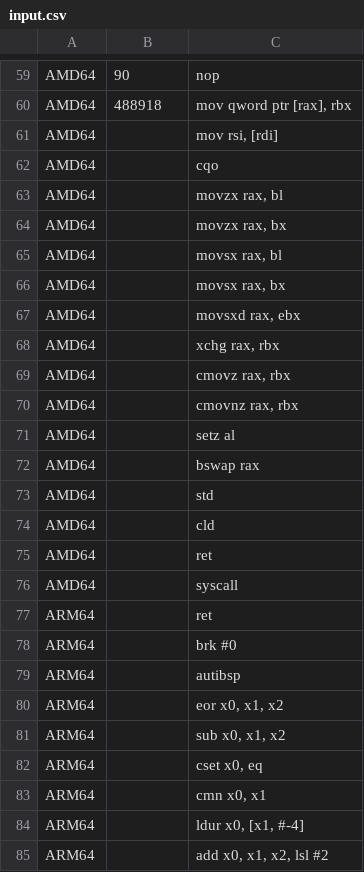
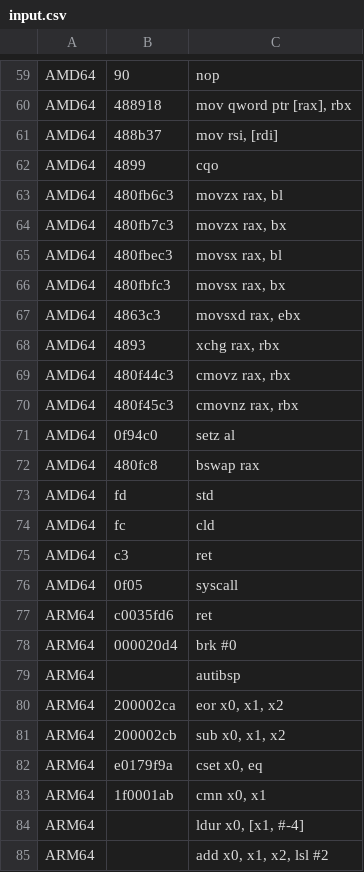
Before and after one commit to toby-bro/taintinduce, a CSV file: taintinduce/classifier/progression/input.csv, drawn as a sheet; only a part is shown, gaps mark what is left out.

```diff
--- a/taintinduce/classifier/progression/input.csv
+++ b/taintinduce/classifier/progression/input.csv
@@ -60,25 +60,25 @@ AMD64|90|nop|
 AMD64|488918|mov qword ptr [rax], rbx|
-AMD64||mov rsi, [rdi]|
-AMD64||cqo|
-AMD64||movzx rax, bl|
-AMD64||movzx rax, bx|
-AMD64||movsx rax, bl|
-AMD64||movsx rax, bx|
-AMD64||movsxd rax, ebx|
-AMD64||xchg rax, rbx|
-AMD64||cmovz rax, rbx|
-AMD64||cmovnz rax, rbx|
-AMD64||setz al|
-AMD64||bswap rax|
-AMD64||std|
-AMD64||cld|
-AMD64||ret|
-AMD64||syscall|
-ARM64||ret|
-ARM64||brk #0|
+AMD64|488b37|mov rsi, [rdi]|
+AMD64|4899|cqo|
+AMD64|480fb6c3|movzx rax, bl|
+AMD64|480fb7c3|movzx rax, bx|
+AMD64|480fbec3|movsx rax, bl|
+AMD64|480fbfc3|movsx rax, bx|
+AMD64|4863c3|movsxd rax, ebx|
+AMD64|4893|xchg rax, rbx|
+AMD64|480f44c3|cmovz rax, rbx|
+AMD64|480f45c3|cmovnz rax, rbx|
+AMD64|0f94c0|setz al|
+AMD64|480fc8|bswap rax|
+AMD64|fd|std|
+AMD64|fc|cld|
+AMD64|c3|ret|
+AMD64|0f05|syscall|
+ARM64|c0035fd6|ret|
+ARM64|000020d4|brk #0|
 ARM64||autibsp|
-ARM64||eor x0, x1, x2|
-ARM64||sub x0, x1, x2|
-ARM64||cset x0, eq|
-ARM64||cmn x0, x1|
+ARM64|200002ca|eor x0, x1, x2|
+ARM64|200002cb|sub x0, x1, x2|
+ARM64|e0179f9a|cset x0, eq|
+ARM64|1f0001ab|cmn x0, x1|
 ARM64||ldur x0, [x1, #-4]|
```
Also changed, not shown: taintinduce/classifier/progression/output.csv, 1 other file.
